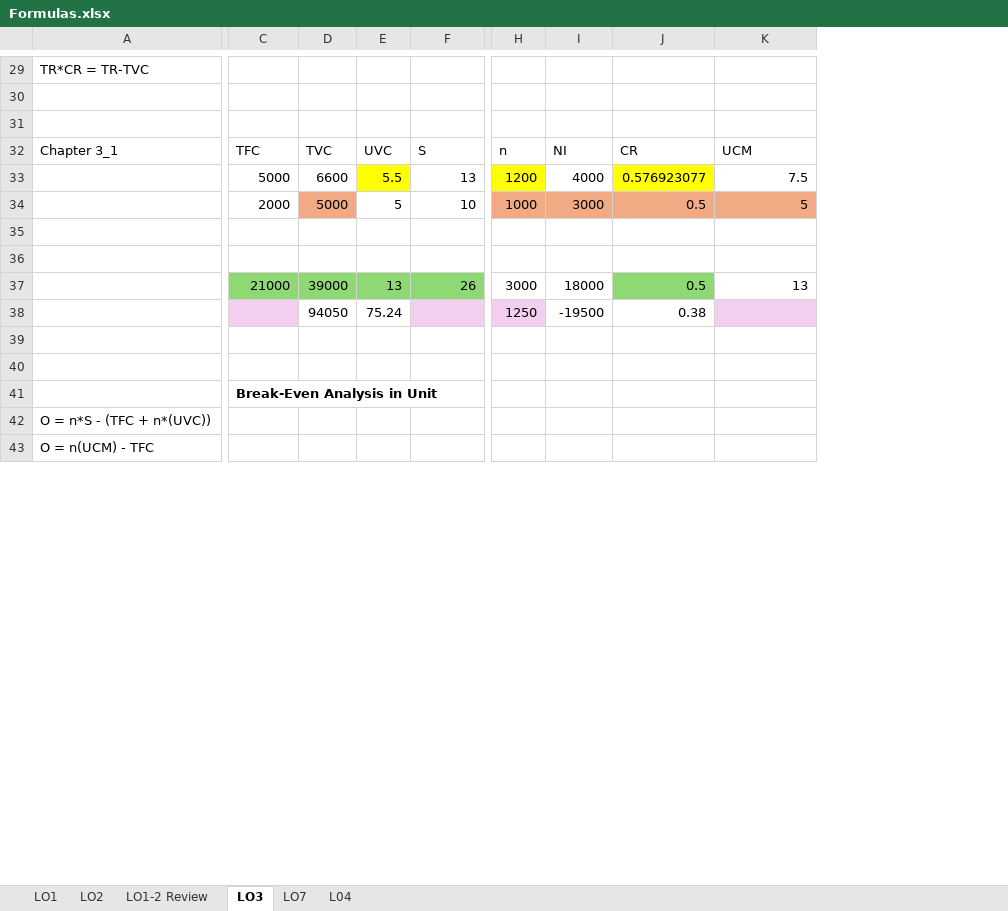
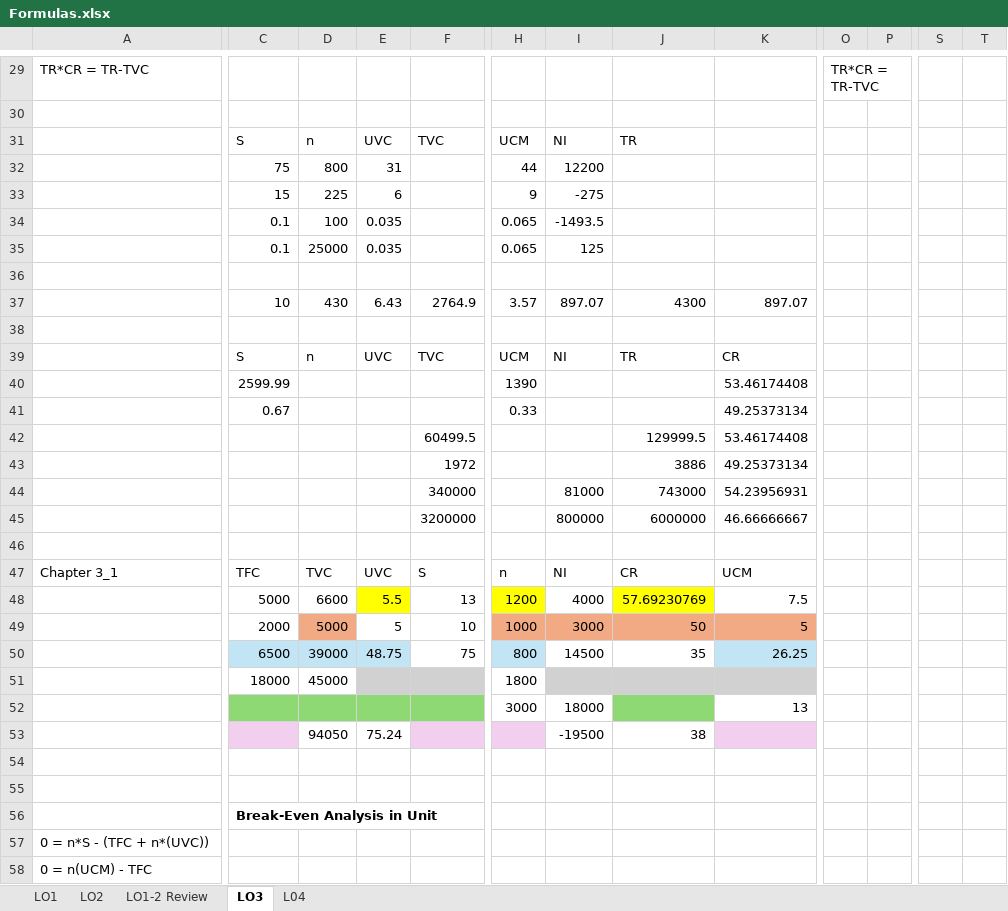
Before and after one commit to Joseph-Tai-Nguyen/SaskPolytech-AIDA-2425, an Excel workbook: Fall-Semester/ANLT600/Formulas.xlsx, sheet LO3, drawn as a sheet; only a part is shown, gaps mark what is left out; values as stored, in another font and other column widths than the file's, no borders; removed rows and columns are numbered as before the commit, all else as after; rows hold the shown columns only; the diff covers the shown part only; the diff names each change by its address in the sheet, - before the commit and + after, or states it on an @@ line.

```diff
--- a/Fall-Semester/ANLT600/Formulas.xlsx (sheet LO3)
+++ b/Fall-Semester/ANLT600/Formulas.xlsx (sheet LO3)
-sheet tab: LO7
-column J, rows 32-38: CR | 0.576923077 | 0.5 |  |  | 0.5 | 0.38
+column J, rows 47-53: CR | 57.69230769 | 50 | 35 |  |  | 38
+column O, row 29: TR*CR = TR-TVC
+column P, empty
+column S, empty
+column T, empty
+row 31:  | S | n | UVC | TVC | UCM | NI | TR
+row 32:  | 75 | 800 | 31 |  | 44 | 12200
+row 33:  | 15 | 225 | 6 |  | 9 | -275
+row 34:  | 0.1 | 100 | 0.035 |  | 0.065 | -1493.5
+row 35:  | 0.1 | 25000 | 0.035 |  | 0.065 | 125
+row 36: (empty)
+row 37:  | 10 | 430 | 6.43 | 2764.9 | 3.57 | 897.07 | 4300 | 897.07
+row 38: (empty)
+row 39:  | S | n | UVC | TVC | UCM | NI | TR | CR
+row 40:  | 2599.99 |  |  |  | 1390 |  |  | 53.46174408
+row 41:  | 0.67 |  |  |  | 0.33 |  |  | 49.25373134
+row 42:  |  |  |  | 60499.5 |  |  | 129999.5 | 53.46174408
+row 43:  |  |  |  | 1972 |  |  | 3886 | 49.25373134
+row 44:  |  |  |  | 340000 |  | 81000 | 743000 | 54.23956931
+row 45:  |  |  |  | 3200000 |  | 800000 | 6000000 | 46.66666667
-row 50: (empty)
+row 50:  | 6500 | 39000 | 48.75 | 75 | 800 | 14500 | 35 | 26.25
-C50:E50 fill: none
+C50:E50 fill: #C1E5F5
-H50 fill: none
+H50 fill: #C1E5F5
-K50 fill: none
+K50 fill: #C1E5F5
-row 51: (empty)
+row 51:  | 18000 | 45000 |  |  | 1800
-E51:F51 fill: none
+E51:F51 fill: #D1D1D1
-I51 fill: none
+I51 fill: #D1D1D1
-K51 fill: none
+K51 fill: #D1D1D1
-C52: 21000
+C52: (empty)
-D52: 39000
+D52: (empty)
-E52: 13
+E52: (empty)
-F52: 26
+F52: (empty)
-H53: 1250
+H53: (empty)
-A57: O = n*S - (TFC + n*(UVC))
+A57: 0 = n*S - (TFC + n*(UVC))
-A58: O = n(UCM) - TFC
+A58: 0 = n(UCM) - TFC
```
Also changed, not shown: 9 added rows, 1 removed row, 5 added columns and 3 edited cells elsewhere in this sheet, formulas that keep their value, 14 other files.
